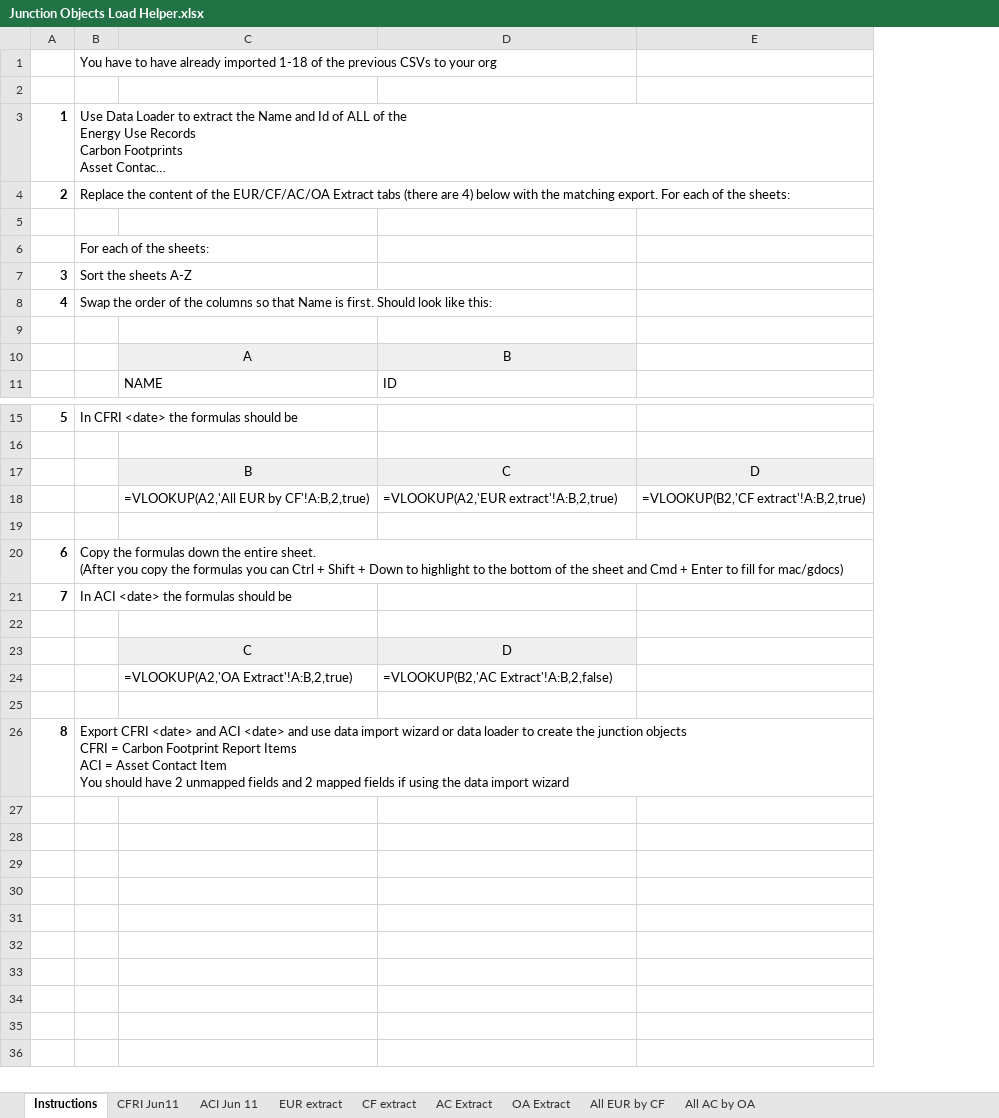
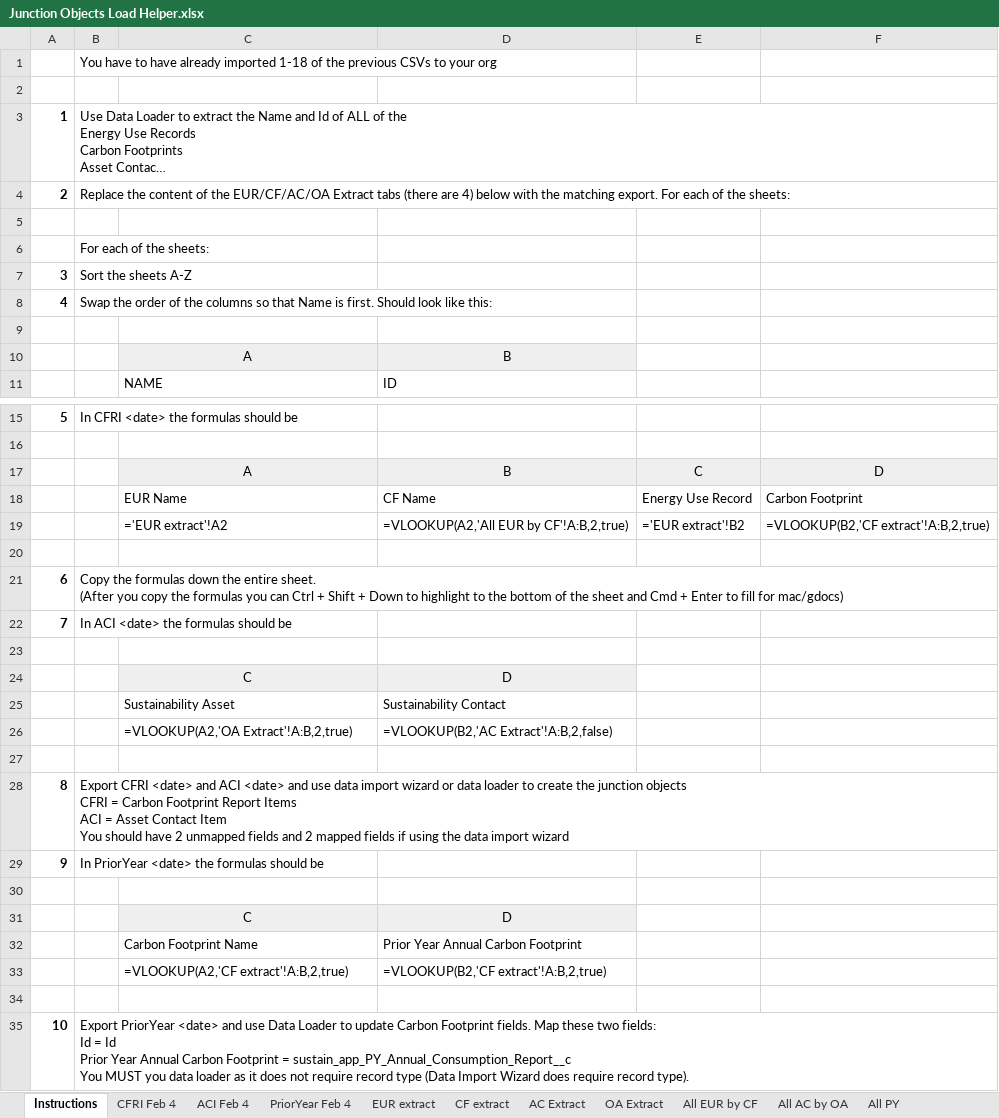
Before and after one commit to funfetti/sustainability-demo-data, an Excel workbook: Junction Objects Load Helper.xlsx, sheet Instructions, drawn as a sheet; only a part is shown, gaps mark what is left out; long unchanged cells end in …; values as stored, in another font and other column widths than the file's, no borders; charts and pictures not drawn; removed rows and columns are numbered as before the commit, all else as after; ↵ is a line break in a cell; the diff names each change by its address in the sheet, - before the commit and + after, or states it on an @@ line.

Commit message:
adding the prior year carbon footprint chaining doc

```diff
--- a/Junction Objects Load Helper.xlsx (sheet Instructions)
+++ b/Junction Objects Load Helper.xlsx (sheet Instructions)
-sheet tab: CFRI Jun11
+sheet tab: CFRI Feb 4
-sheet tab: ACI Jun 11
+sheet tab: ACI Feb 4
+sheet tab: PriorYear Feb 4
+sheet tab: All PY
+column E, row 19: ='EUR extract'!B2
-row 17:  |  | B | C | D
+row 17:  |  | A | B | C | D
+row 18:  |  | EUR Name | CF Name | Energy Use Record | Carbon Footprint
-C19: =VLOOKUP(A2,'All EUR by CF'!A:B,2,true)
+C19: ='EUR extract'!A2
-D19: =VLOOKUP(A2,'EUR extract'!A:B,2,true)
+D19: =VLOOKUP(A2,'All EUR by CF'!A:B,2,true)
+row 25:  |  | Sustainability Asset | Sustainability Contact
+row 29: 9 | In PriorYear <date> the formulas should be
+row 30: (empty)
+row 31:  |  | C | D
+row 32:  |  | Carbon Footprint Name | Prior Year Annual Carbon Footprint
+row 33:  |  | =VLOOKUP(A2,'CF extract'!A:B,2,true) | =VLOOKUP(B2,'CF extract'!A:B,2,true)
+row 34: (empty)
+row 35: 10 | Export PriorYear <date> and use Data Loader to update Carbon Footprint fields. Map these two fields: ↵ Id = Id ↵ Prior Year Annual Carbon Footprint = sustain_app_PY_Annual_Consumption_Report__c ↵ You MUST you data loader as it does not require record type (Data Import Wizard does require record type).
```
Also changed, not shown: sheet CFRI Feb 4, sheet EUR extract, sheet All EUR by CF, sheet CF extract, sheet ACI Feb 4, sheet OA Extract, 2 more sheets, charts or pictures, 1 other file.
